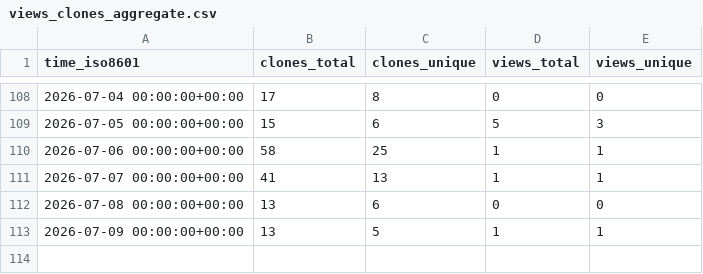
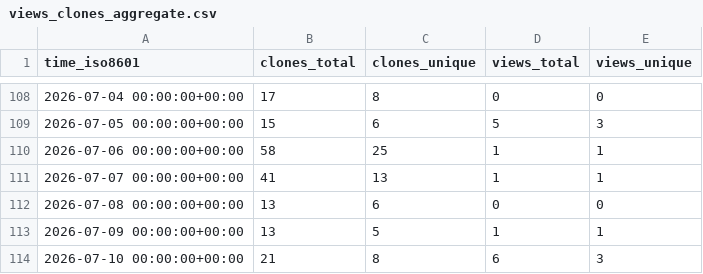
Before and after one commit to jsilveyra/mag-analyst, a CSV file: jsilveyra/mag-analyst/ghrs-data/views_clones_aggregate.csv, drawn as a sheet; only a part is shown, gaps mark what is left out; the diff names each change by its address in the sheet, - before the commit and + after, or states it on an @@ line.

```diff
--- a/jsilveyra/mag-analyst/ghrs-data/views_clones_aggregate.csv
+++ b/jsilveyra/mag-analyst/ghrs-data/views_clones_aggregate.csv
+row 114: 2026-07-10 00:00:00+00:00 | 21 | 8 | 6 | 3
```
Also changed, not shown: 1 other file.
